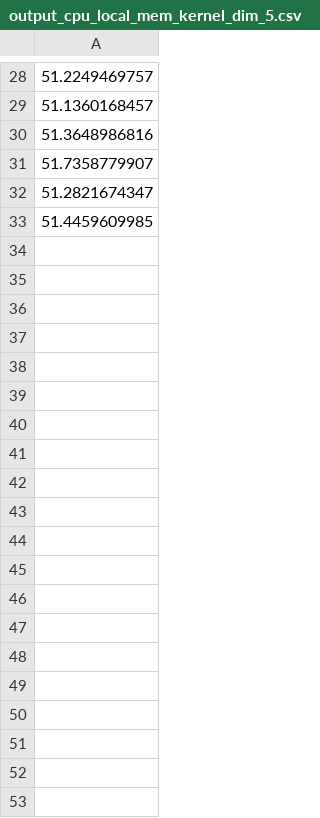
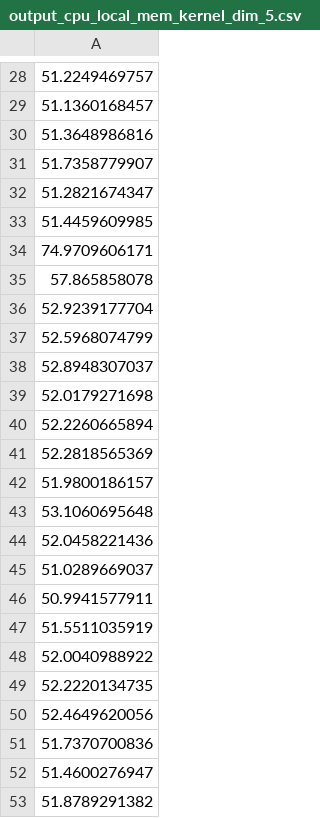
Before and after one commit to Ngugi1/kernel-convolution-opencl, a CSV file: output_cpu_k_dim/output_cpu_local_mem_kernel_dim_5.csv, drawn as a sheet; only a part is shown, gaps mark what is left out; the diff covers the shown part only; the diff names each change by its address in the sheet, - before the commit and + after, or states it on an @@ line.

```diff
--- a/output_cpu_k_dim/output_cpu_local_mem_kernel_dim_5.csv
+++ b/output_cpu_k_dim/output_cpu_local_mem_kernel_dim_5.csv
+row 34: 74.9709606171
+row 35: 57.865858078
+row 36: 52.9239177704
+row 37: 52.5968074799
+row 38: 52.8948307037
+row 39: 52.0179271698
+row 40: 52.2260665894
+row 41: 52.2818565369
+row 42: 51.9800186157
+row 43: 53.1060695648
+row 44: 52.0458221436
+row 45: 51.0289669037
+row 46: 50.9941577911
+row 47: 51.5511035919
+row 48: 52.0040988922
+row 49: 52.2220134735
+row 50: 52.4649620056
+row 51: 51.7370700836
+row 52: 51.4600276947
+row 53: 51.8789291382
```
Also changed, not shown: 13 added rows elsewhere in this file, 2 other files.
